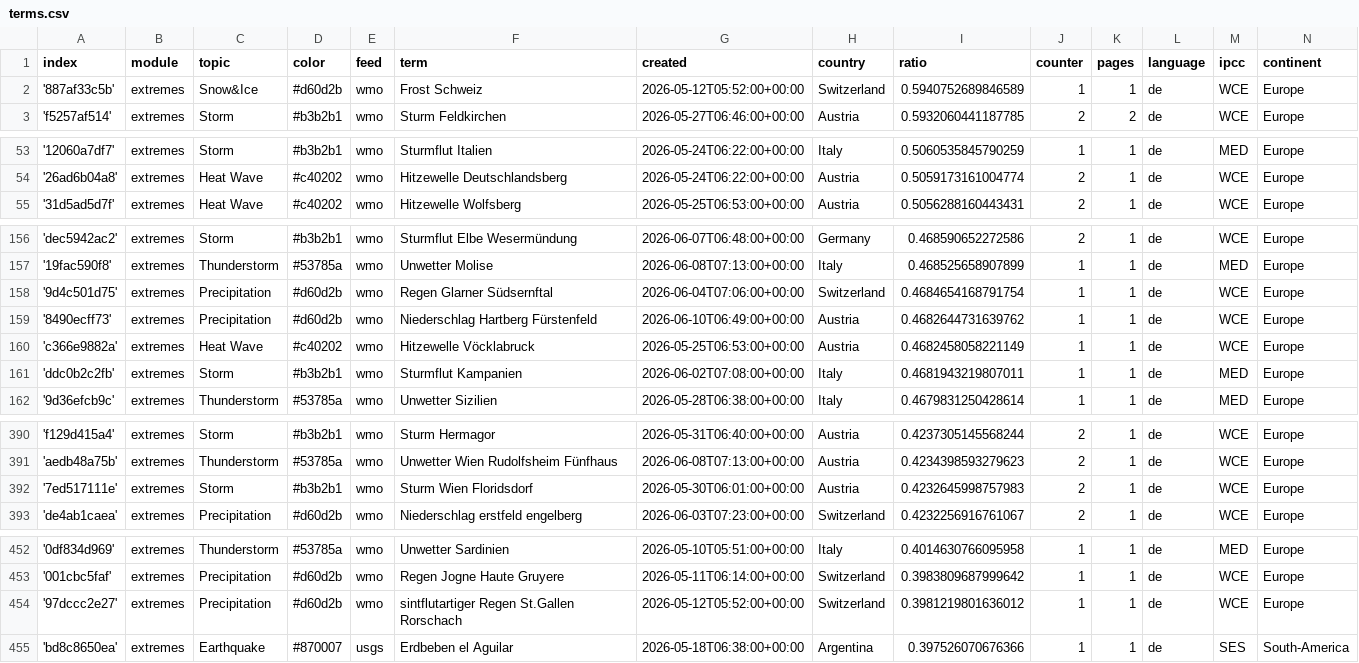
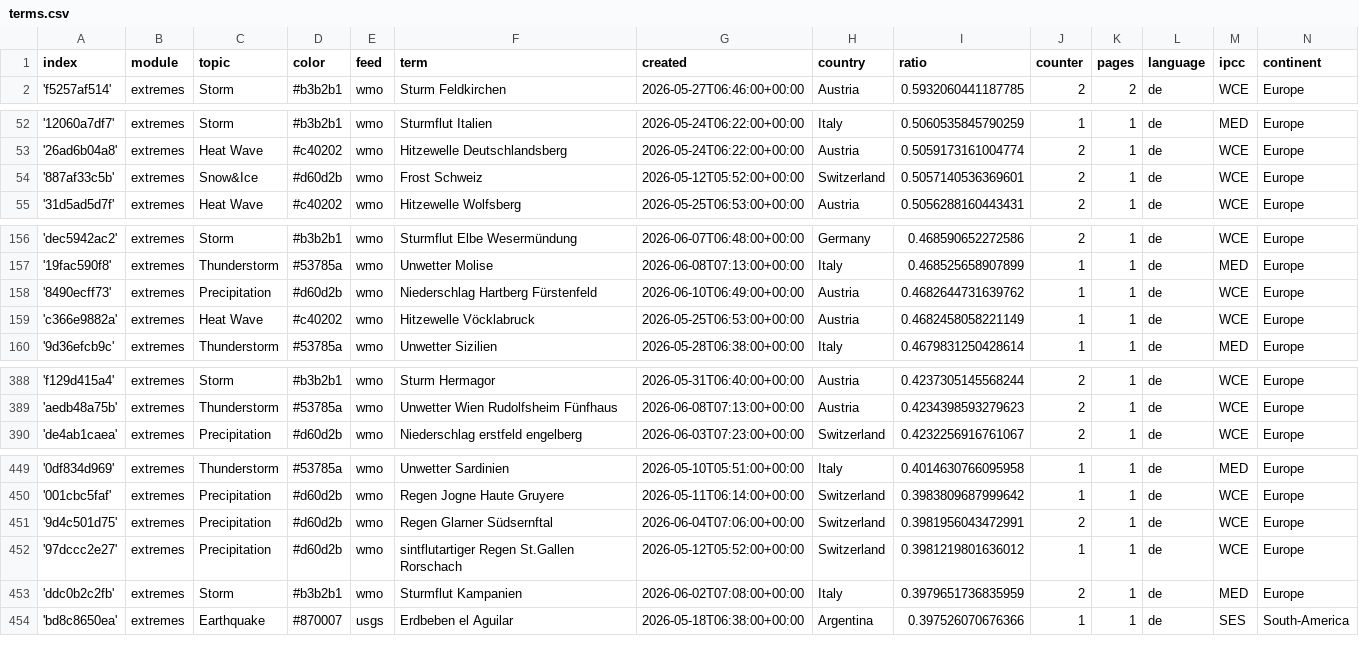
Before and after one commit to pg-ufr-news/germanExtremes, a CSV file: terms.csv, drawn as a sheet; only a part is shown, gaps mark what is left out; removed rows and columns are numbered as before the commit, all else as after; the diff covers the shown part only; the diff names each change by its address in the sheet, - before the commit and + after, or states it on an @@ line.

Commit message:
Commit from GitHub Actions (harvest:0.0)

```diff
--- a/terms.csv
+++ b/terms.csv
-row 2: '887af33c5b' | extremes | Snow&Ice | #d60d2b | wmo | Frost Schweiz | 2026-05-12T05:52:00+00:00 | Switzerland | 0.5940752689846589 | 1 | 1 | de | WCE | Europe
+row 54: '887af33c5b' | extremes | Snow&Ice | #d60d2b | wmo | Frost Schweiz | 2026-05-12T05:52:00+00:00 | Switzerland | 0.5057140536369601 | 2 | 1 | de | WCE | Europe
-row 158: '9d4c501d75' | extremes | Precipitation | #d60d2b | wmo | Regen Glarner Südsernftal | 2026-06-04T07:06:00+00:00 | Switzerland | 0.4684654168791754 | 1 | 1 | de | WCE | Europe
-row 161: 'ddc0b2c2fb' | extremes | Storm | #b3b2b1 | wmo | Sturmflut Kampanien | 2026-06-02T07:08:00+00:00 | Italy | 0.4681943219807011 | 1 | 1 | de | MED | Europe
-row 392: '7ed517111e' | extremes | Storm | #b3b2b1 | wmo | Sturm Wien Floridsdorf | 2026-05-30T06:01:00+00:00 | Austria | 0.4232645998757983 | 2 | 1 | de | WCE | Europe
+row 451: '9d4c501d75' | extremes | Precipitation | #d60d2b | wmo | Regen Glarner Südsernftal | 2026-06-04T07:06:00+00:00 | Switzerland | 0.3981956043472991 | 2 | 1 | de | WCE | Europe
+row 453: 'ddc0b2c2fb' | extremes | Storm | #b3b2b1 | wmo | Sturmflut Kampanien | 2026-06-02T07:08:00+00:00 | Italy | 0.3979651736835959 | 2 | 1 | de | MED | Europe
```
Also changed, not shown: 1 added row and 7 edited cells elsewhere in this file.
